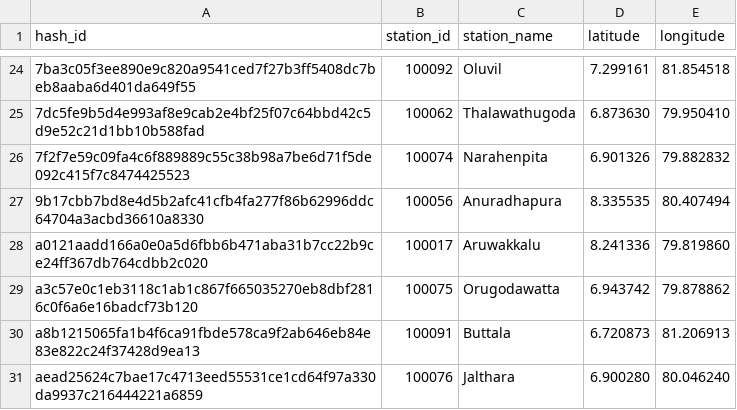
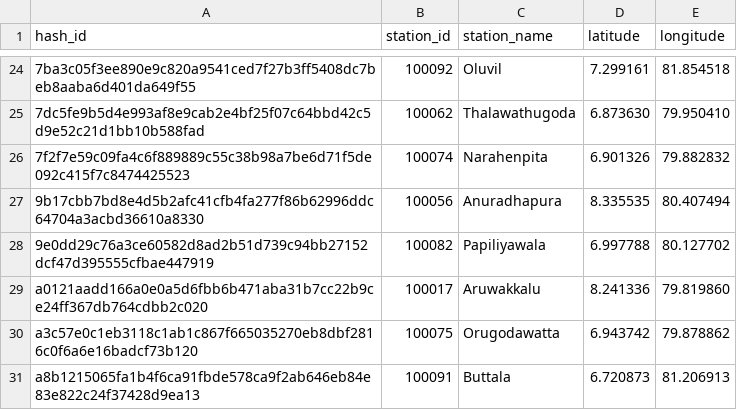
Before and after one commit to CUrW-SL/curw_sim_db_utils, a CSV file: grids/obs_stations/rainfall/curw_active_rainfall_obs_stations.csv, drawn as a sheet; only a part is shown, gaps mark what is left out; the shorter side is filled out with more unchanged rows.

```diff
--- a/grids/obs_stations/rainfall/curw_active_rainfall_obs_stations.csv
+++ b/grids/obs_stations/rainfall/curw_active_rainfall_obs_stations.csv
@@ -27,2 +27,3 @@ hash_id,station_id,station_name,latitude,longitude
 9b17cbb7bd8e4d5b2afc41cfb4fa277f86b62996ddc64704a3acbd36610a8330,100056,Anuradhapura,8.335535,80.407494
+9e0dd29c76a3ce60582d8ad2b51d739c94bb27152dcf47d395555cfbae447919,100082,Papiliyawala,6.997788,80.127702
 a0121aadd166a0e0a5d6fbb6b471aba31b7cc22b9ce24ff367db764cdbb2c020,100017,Aruwakkalu,8.241336,79.819860
```
Also changed, not shown: grid_maps/flo2d/MDPA_flo2d_250_obs_mapping.csv, grid_maps/obs_stations/rainfall/MDPA_obs_d03_stations_mapping.csv, 2 other files.
